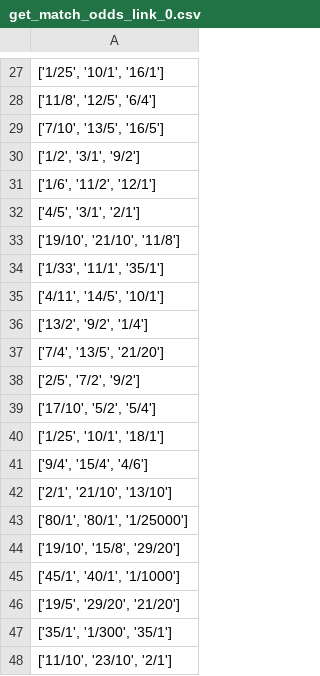
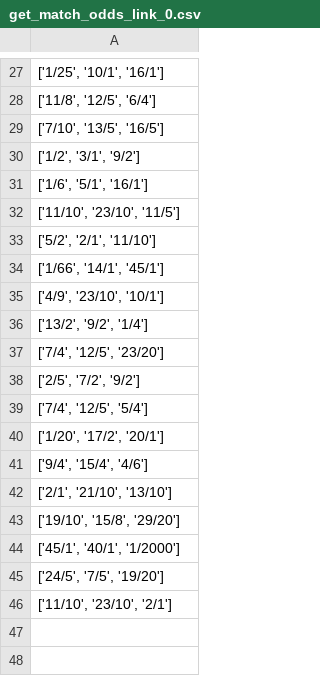
Before and after one commit to Laurence2013/project_accumulator, a CSV file: games_odds/williamHillFiles/get_match_odds/get_match_odds_link_0.csv, drawn as a sheet; only a part is shown, gaps mark what is left out; the diff covers the shown part only.

```diff
--- a/games_odds/williamHillFiles/get_match_odds/get_match_odds_link_0.csv
+++ b/games_odds/williamHillFiles/get_match_odds/get_match_odds_link_0.csv
@@ -30,19 +30,17 @@
 "['1/2', '3/1', '9/2']"
-"['1/6', '11/2', '12/1']"
-"['4/5', '3/1', '2/1']"
-"['19/10', '21/10', '11/8']"
-"['1/33', '11/1', '35/1']"
-"['4/11', '14/5', '10/1']"
+"['1/6', '5/1', '16/1']"
+"['11/10', '23/10', '11/5']"
+"['5/2', '2/1', '11/10']"
+"['1/66', '14/1', '45/1']"
+"['4/9', '23/10', '10/1']"
 "['13/2', '9/2', '1/4']"
-"['7/4', '13/5', '21/20']"
+"['7/4', '12/5', '23/20']"
 "['2/5', '7/2', '9/2']"
-"['17/10', '5/2', '5/4']"
-"['1/25', '10/1', '18/1']"
+"['7/4', '12/5', '5/4']"
+"['1/20', '17/2', '20/1']"
 "['9/4', '15/4', '4/6']"
 "['2/1', '21/10', '13/10']"
-"['80/1', '80/1', '1/25000']"
 "['19/10', '15/8', '29/20']"
-"['45/1', '40/1', '1/1000']"
-"['19/5', '29/20', '21/20']"
-"['35/1', '1/300', '35/1']"
+"['45/1', '40/1', '1/2000']"
+"['24/5', '7/5', '19/20']"
 "['11/10', '23/10', '2/1']"
```
Also changed, not shown: 9 moved rows and 14 edited cells elsewhere in this file, games_odds/williamHillFiles/get_match_odds/get_match_odds_link_2.csv, games_odds/williamHillFiles/tag_name_span_attr_ids/ids_for_tag_span_link_0.csv, 7 other files.
